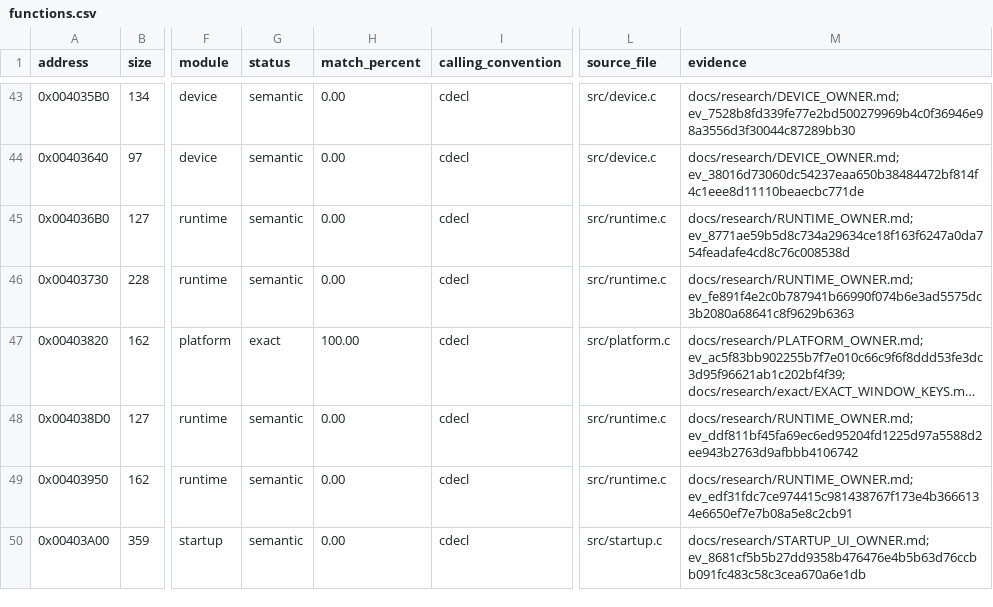
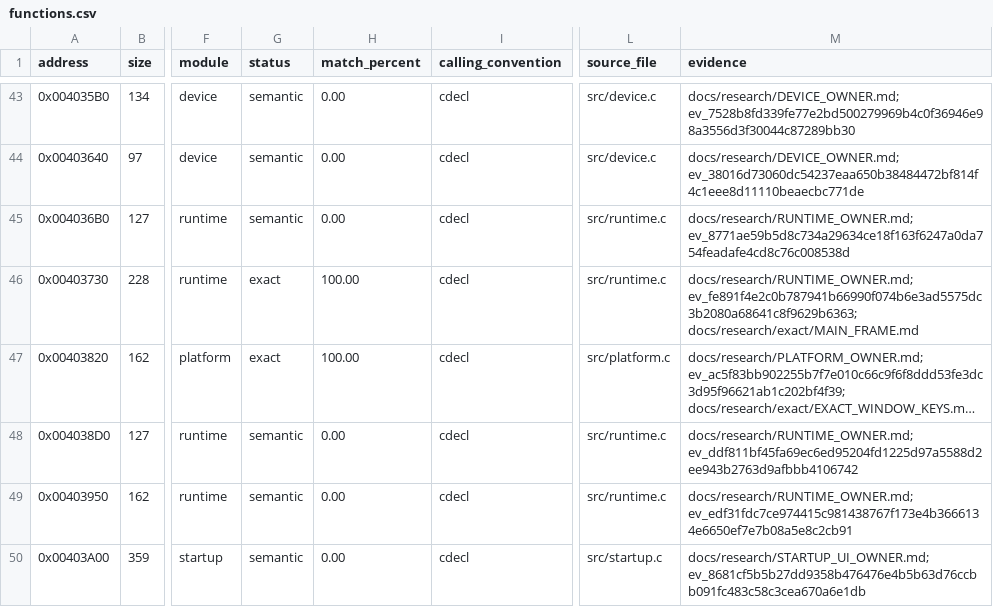
Before and after one commit to N0zoM1z0/dx-ball, a CSV file: config/functions.csv, drawn as a sheet; only a part is shown, gaps mark what is left out; long unchanged cells end in …; the diff names each change by its address in the sheet, - before the commit and + after, or states it on an @@ line.

Commit message:
gpt-6.1-sol: recover the exact main frame dispatcher
Restore ten original direct calls and the complete reset, five-mode frame and
end-request phases from saved REA evidence. Read mode after synchronization;
read the unnormalized return-mode DWORD after cleanup; clear requests after
their original calls. Keep one natural typed source body and ordinary switch.

The first stable VC4 compilation matches the complete228-byte span, including
the5-byte switch jump and20-byte table. Apply24 actual relocations and preserve
five accepted runtime functions: six whole comparisons /167 relocations.
Totals rise to140 exact functions /22674 code bytes /136 metadata bytes.

Adapt only seven typed native fixture boundaries through the existing live
ModeOps table, preserving real copied-image defaults and the genuine game frame.
No shared API or case-body changes. Only128 existing dispatch cases run; a
private report-count error after successful comparisons required a second
invocation of those same loops. Both logs retained. Other owner case claims
retain historical scope after input-closure refresh.

Native, VC4 and MinGW builds pass; VC4 reuses35 valid objects and compiles no
additional sources. Reuse saved full REA span and snapshot492 with no new
provider queries. Retain inputs, comparisons and bounded independent audit
before removing verified duplicate products. Preserve both README images.

```diff
--- a/config/functions.csv
+++ b/config/functions.csv
-G46 (status): semantic
+G46 (status): exact
-H46 (match_percent): 0.00
+H46 (match_percent): 100.00
-M46 (evidence): docs/research/RUNTIME_OWNER.md; ev_fe891f4e2c0b787941b66990f074b6e3ad5575dc3b2080a68641c8f9629b6363
+M46 (evidence): docs/research/RUNTIME_OWNER.md; ev_fe891f4e2c0b787941b66990f074b6e3ad5575dc3b2080a68641c8f9629b6363; docs/research/exact/MAIN_FRAME.md
```
Also changed, not shown: config/matches.csv, 11 other files.
